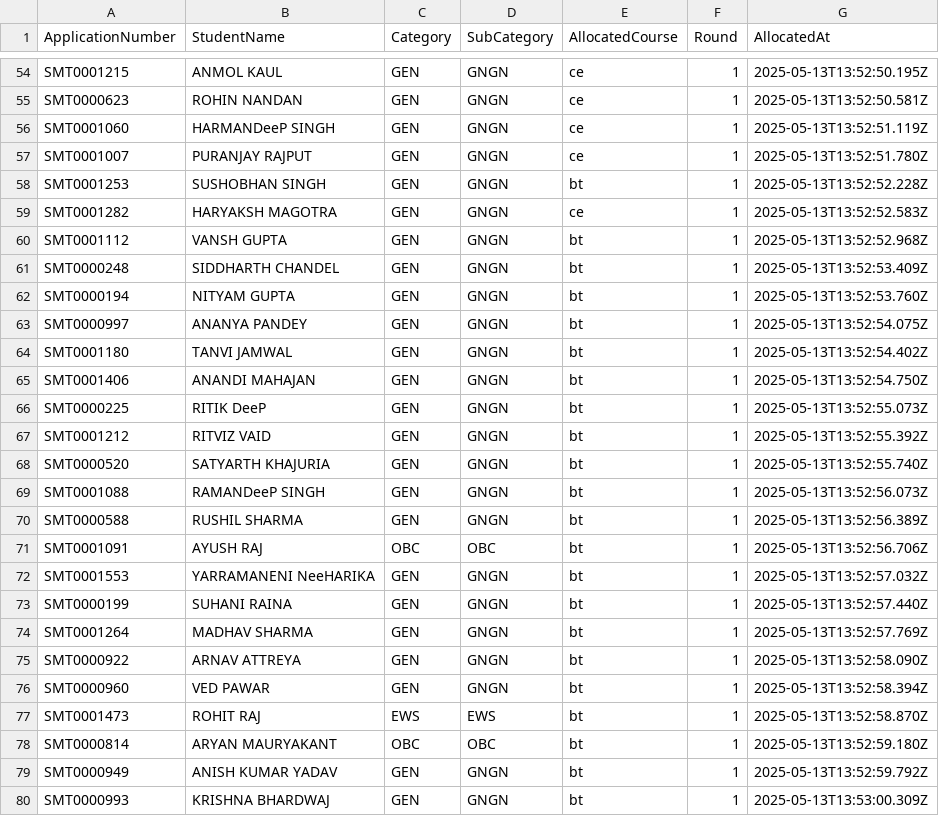
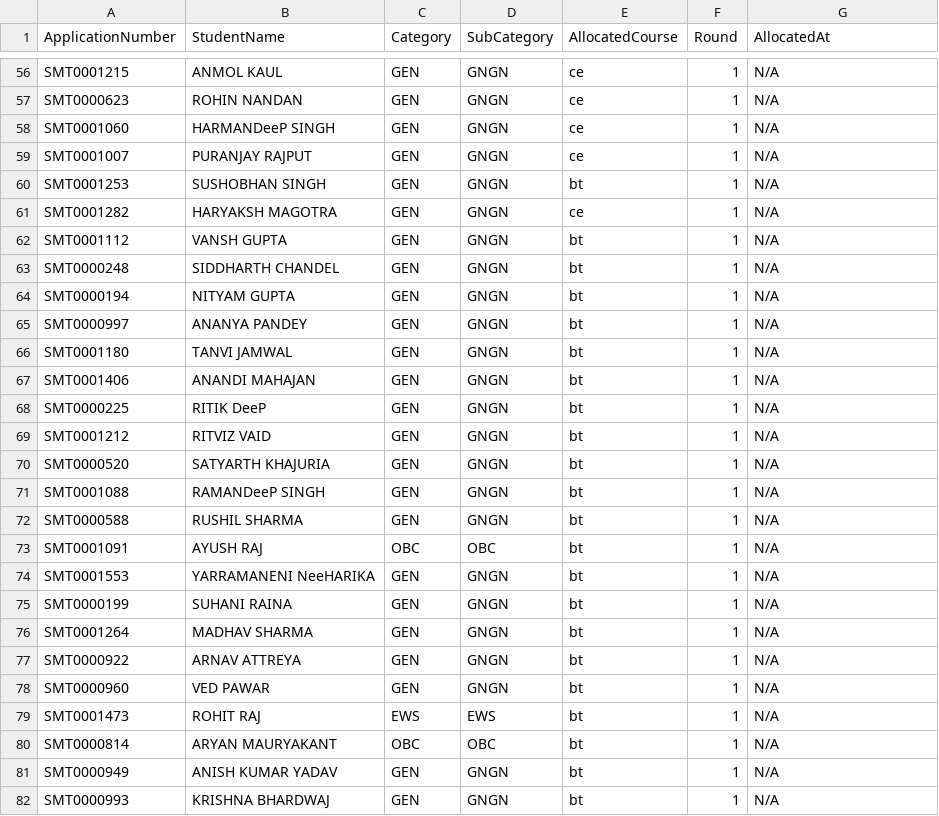
Before and after one commit to SoumitraRai/AdmissionSMVDU, a CSV file: backend/sub.csv, drawn as a sheet; only a part is shown, gaps mark what is left out; addresses are those after the commit; the diff covers the shown part only; the diff names each change by its address in the sheet, - before the commit and + after, or states it on an @@ line.

```diff
--- a/backend/sub.csv
+++ b/backend/sub.csv
-G56 (AllocatedAt): 2025-05-13T13:52:50.195Z
+G56 (AllocatedAt): N/A
-G57 (AllocatedAt): 2025-05-13T13:52:50.581Z
+G57 (AllocatedAt): N/A
-G58 (AllocatedAt): 2025-05-13T13:52:51.119Z
+G58 (AllocatedAt): N/A
-G59 (AllocatedAt): 2025-05-13T13:52:51.780Z
+G59 (AllocatedAt): N/A
-G60 (AllocatedAt): 2025-05-13T13:52:52.228Z
+G60 (AllocatedAt): N/A
-G61 (AllocatedAt): 2025-05-13T13:52:52.583Z
+G61 (AllocatedAt): N/A
-G62 (AllocatedAt): 2025-05-13T13:52:52.968Z
+G62 (AllocatedAt): N/A
-G63 (AllocatedAt): 2025-05-13T13:52:53.409Z
+G63 (AllocatedAt): N/A
-G64 (AllocatedAt): 2025-05-13T13:52:53.760Z
+G64 (AllocatedAt): N/A
-G65 (AllocatedAt): 2025-05-13T13:52:54.075Z
+G65 (AllocatedAt): N/A
-G66 (AllocatedAt): 2025-05-13T13:52:54.402Z
+G66 (AllocatedAt): N/A
-G67 (AllocatedAt): 2025-05-13T13:52:54.750Z
+G67 (AllocatedAt): N/A
-G68 (AllocatedAt): 2025-05-13T13:52:55.073Z
+G68 (AllocatedAt): N/A
-G69 (AllocatedAt): 2025-05-13T13:52:55.392Z
+G69 (AllocatedAt): N/A
-G70 (AllocatedAt): 2025-05-13T13:52:55.740Z
+G70 (AllocatedAt): N/A
-G71 (AllocatedAt): 2025-05-13T13:52:56.073Z
+G71 (AllocatedAt): N/A
-G72 (AllocatedAt): 2025-05-13T13:52:56.389Z
+G72 (AllocatedAt): N/A
-G73 (AllocatedAt): 2025-05-13T13:52:56.706Z
+G73 (AllocatedAt): N/A
-G74 (AllocatedAt): 2025-05-13T13:52:57.032Z
+G74 (AllocatedAt): N/A
-G75 (AllocatedAt): 2025-05-13T13:52:57.440Z
+G75 (AllocatedAt): N/A
-G76 (AllocatedAt): 2025-05-13T13:52:57.769Z
+G76 (AllocatedAt): N/A
-G77 (AllocatedAt): 2025-05-13T13:52:58.090Z
+G77 (AllocatedAt): N/A
-G78 (AllocatedAt): 2025-05-13T13:52:58.394Z
+G78 (AllocatedAt): N/A
-G79 (AllocatedAt): 2025-05-13T13:52:58.870Z
+G79 (AllocatedAt): N/A
-G80 (AllocatedAt): 2025-05-13T13:52:59.180Z
+G80 (AllocatedAt): N/A
-G81 (AllocatedAt): 2025-05-13T13:52:59.792Z
+G81 (AllocatedAt): N/A
-G82 (AllocatedAt): 2025-05-13T13:53:00.309Z
+G82 (AllocatedAt): N/A
```
Also changed, not shown: 2 added rows, 2 removed rows and 56 edited cells elsewhere in this file, backend/data/studentApplications.csv, backend/final_allocation.csv, 5 other files.
